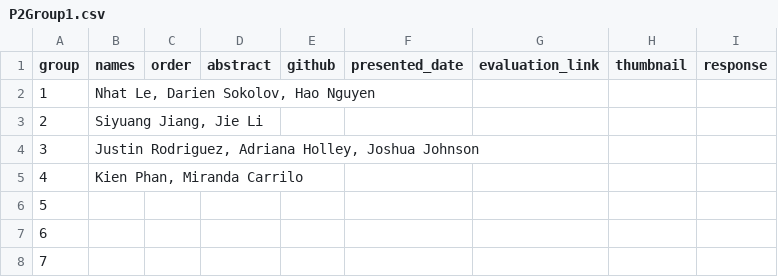
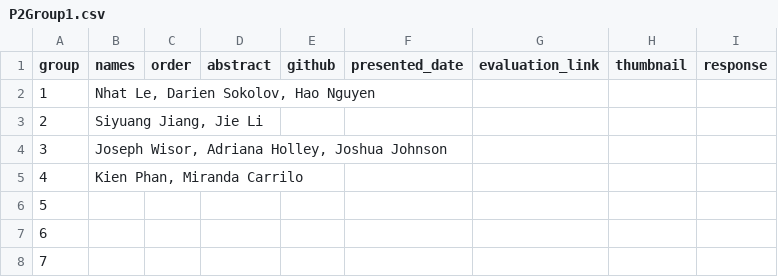
Before and after one commit to iDataVisualizationLab/CS5331_Spring2019, a CSV file: P2/P2Group1.csv, drawn as a sheet.

Commit message:
Update P2Group1.csv

```diff
--- a/P2/P2Group1.csv
+++ b/P2/P2Group1.csv
@@ -3,3 +3,3 @@ group,names,order,abstract,github,presented_date,evaluation_link,thumbnail,respo
 2,"Siyuang Jiang, Jie Li",,,,,,,
-3,"Justin Rodriguez, Adriana Holley, Joshua Johnson",,,,,,,
+3,"Joseph Wisor, Adriana Holley, Joshua Johnson",,,,,,,
 4,"Kien Phan, Miranda Carrilo",,,,,,,
```
